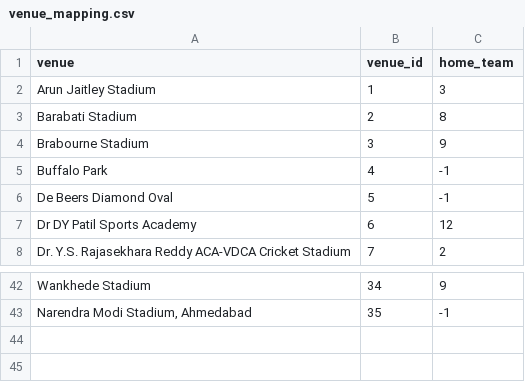
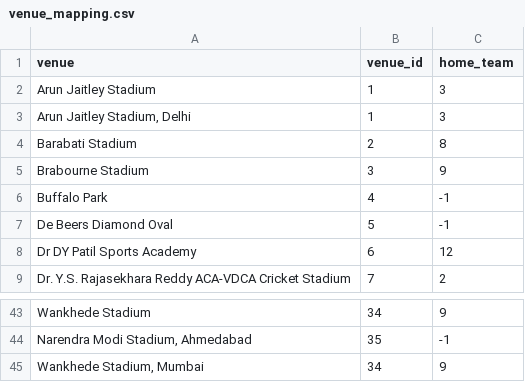
Before and after one commit to arpitsolanki/IPL-Preciction-Engine, a CSV file: venue_mapping.csv, drawn as a sheet; only a part is shown, gaps mark what is left out.

Commit message:
Add files via upload

```diff
--- a/venue_mapping.csv
+++ b/venue_mapping.csv
@@ -2,2 +2,3 @@ venue,venue_id,home_team
 Arun Jaitley Stadium,1,3
+"Arun Jaitley Stadium, Delhi",1,3
 Barabati Stadium,2,8
@@ -43 +44,2 @@ Wankhede Stadium,34,9
 "Narendra Modi Stadium, Ahmedabad",35,-1
+"Wankhede Stadium, Mumbai",34,9
```
